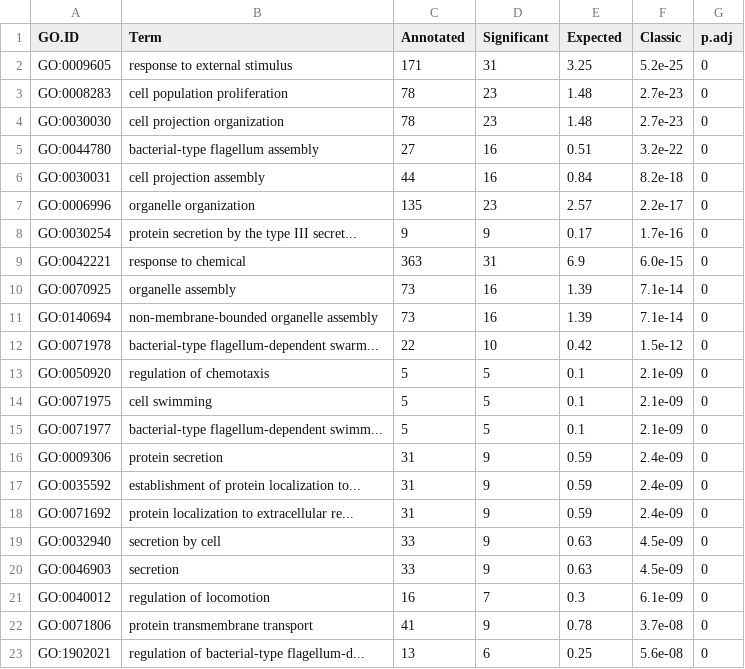
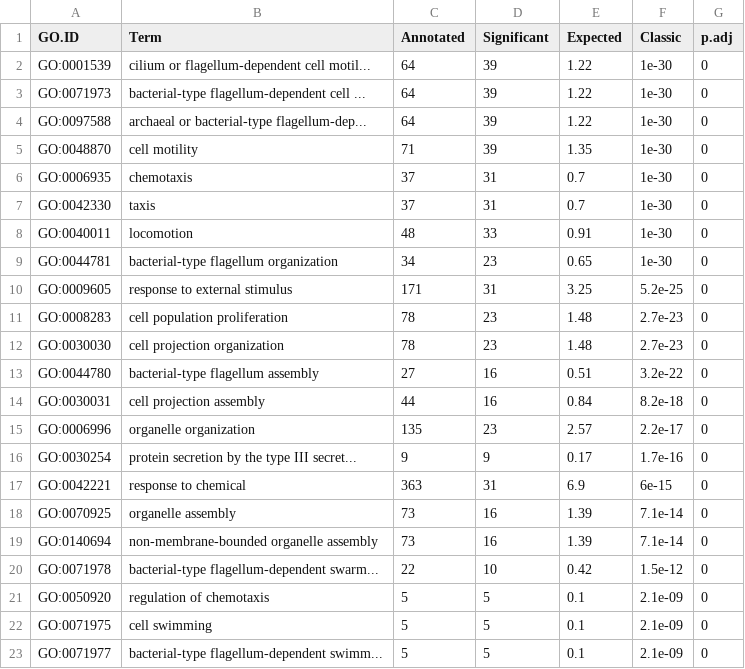
Before and after one commit to felipevzps/ecoli-co-expression-network, a CSV file: results/enrichment/I20/module_7.csv, drawn as a sheet; only a part is shown; the shorter side is filled out with more unchanged rows; the diff covers the shown part only.

```diff
--- a/results/enrichment/I20/module_7.csv
+++ b/results/enrichment/I20/module_7.csv
@@ -1,2 +1,10 @@
 GO.ID,Term,Annotated,Significant,Expected,Classic,p.adj
+GO:0001539,cilium or flagellum-dependent cell motil...,64,39,1.22,1e-30,0
+GO:0071973,bacterial-type flagellum-dependent cell ...,64,39,1.22,1e-30,0
+GO:0097588,archaeal or bacterial-type flagellum-dep...,64,39,1.22,1e-30,0
+GO:0048870,cell motility,71,39,1.35,1e-30,0
+GO:0006935,chemotaxis,37,31,0.7,1e-30,0
+GO:0042330,taxis,37,31,0.7,1e-30,0
+GO:0040011,locomotion,48,33,0.91,1e-30,0
+GO:0044781,bacterial-type flagellum organization,34,23,0.65,1e-30,0
 GO:0009605,response to external stimulus,171,31,3.25,5.2e-25,0
@@ -8,3 +16,3 @@ GO:0006996,organelle organization,135,23,2.57,2.2e-17,0
 GO:0030254,protein secretion by the type III secret...,9,9,0.17,1.7e-16,0
-GO:0042221,response to chemical,363,31,6.9,6.0e-15,0
+GO:0042221,response to chemical,363,31,6.9,6e-15,0
 GO:0070925,organelle assembly,73,16,1.39,7.1e-14,0
```
Also changed, not shown: 8 removed rows and 14 edited cells elsewhere in this file, results/enrichment/I20/module_1.csv, results/enrichment/I20/module_12.csv, 46 other files.
